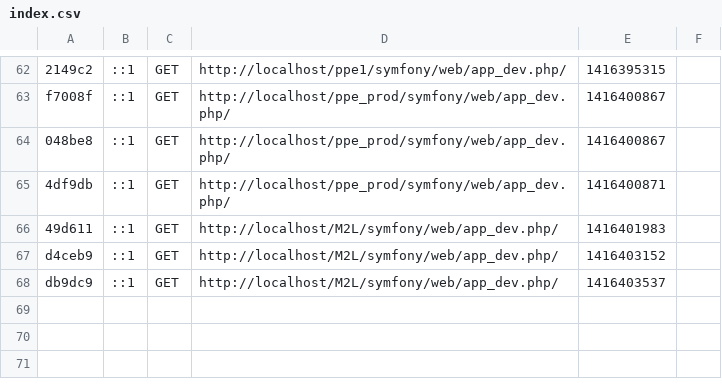
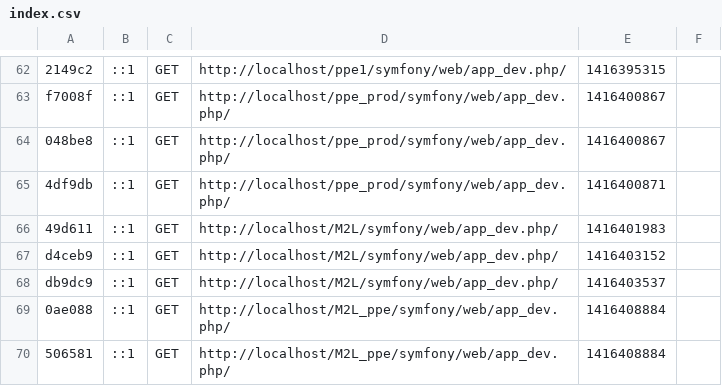
Before and after one commit to ppebts/M2L_ppe, a CSV file: Symfony/app/cache/dev/profiler/index.csv, drawn as a sheet; only a part is shown, gaps mark what is left out; the diff names each change by its address in the sheet, - before the commit and + after, or states it on an @@ line.

```diff
--- a/Symfony/app/cache/dev/profiler/index.csv
+++ b/Symfony/app/cache/dev/profiler/index.csv
+row 69: 0ae088 | ::1 | GET | http://localhost/M2L_ppe/symfony/web/app_dev.php/ | 1416408884
+row 70: 506581 | ::1 | GET | http://localhost/M2L_ppe/symfony/web/app_dev.php/ | 1416408884
```
Also changed, not shown: 9 other files.
